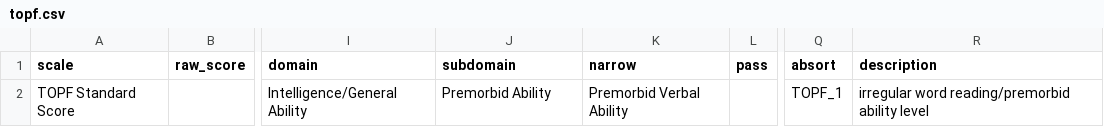
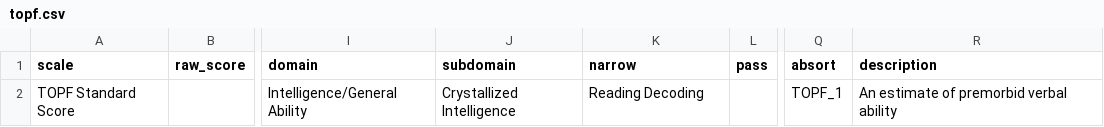
Before and after one commit to brainworkup/bwu, a CSV file: inst/rmarkdown/templates/neuropsych_report_adult/skeleton/csv/topf.csv, drawn as a sheet; only a part is shown, gaps mark what is left out; the diff names each change by its address in the sheet, - before the commit and + after, or states it on an @@ line.

```diff
--- a/inst/rmarkdown/templates/neuropsych_report_adult/skeleton/csv/topf.csv
+++ b/inst/rmarkdown/templates/neuropsych_report_adult/skeleton/csv/topf.csv
-J2 (subdomain): Premorbid Ability
+J2 (subdomain): Crystallized Intelligence
-K2 (narrow): Premorbid Verbal Ability
+K2 (narrow): Reading Decoding
-R2 (description): irregular word reading/premorbid ability level
+R2 (description): An estimate of premorbid verbal ability
```
Also changed, not shown: inst/rmarkdown/templates/neuropsych_report_adult/skeleton/csv/examiner.csv, inst/rmarkdown/templates/neuropsych_report_adult/skeleton/csv/pegboard.csv, 10 other files.
